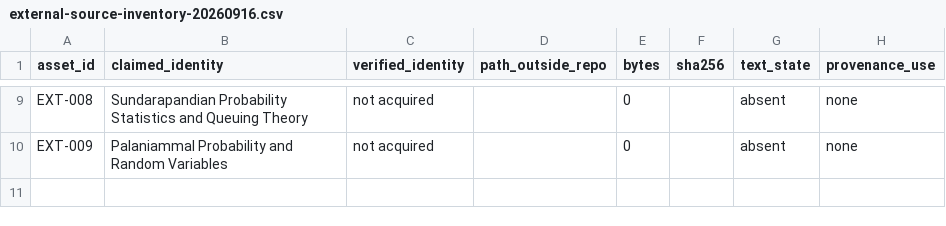
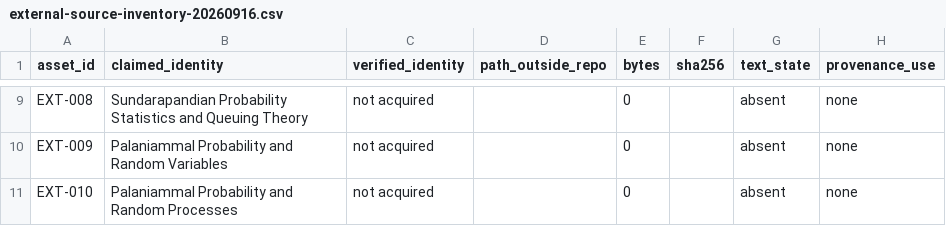
Before and after one commit to harshgounder/mas2001-mte, a CSV file: reports/evidence/external-source-inventory-20260916.csv, drawn as a sheet; only a part is shown, gaps mark what is left out; the diff names each change by its address in the sheet, - before the commit and + after, or states it on an @@ line.

Commit message:
audit: correct deck mathematics and stale evidence claims

```diff
--- a/reports/evidence/external-source-inventory-20260916.csv
+++ b/reports/evidence/external-source-inventory-20260916.csv
+row 11: EXT-010 | Palaniammal Probability and Random Processes | not acquired |  | 0 |  | absent | none
```
Also changed, not shown: 31 other files.
